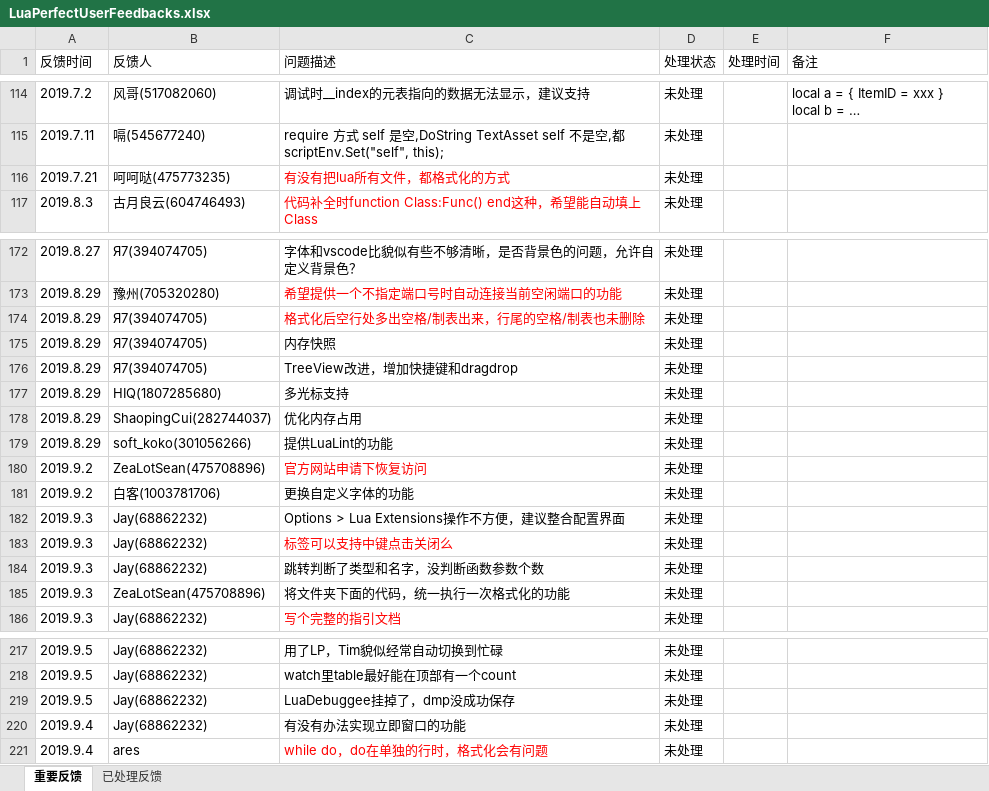
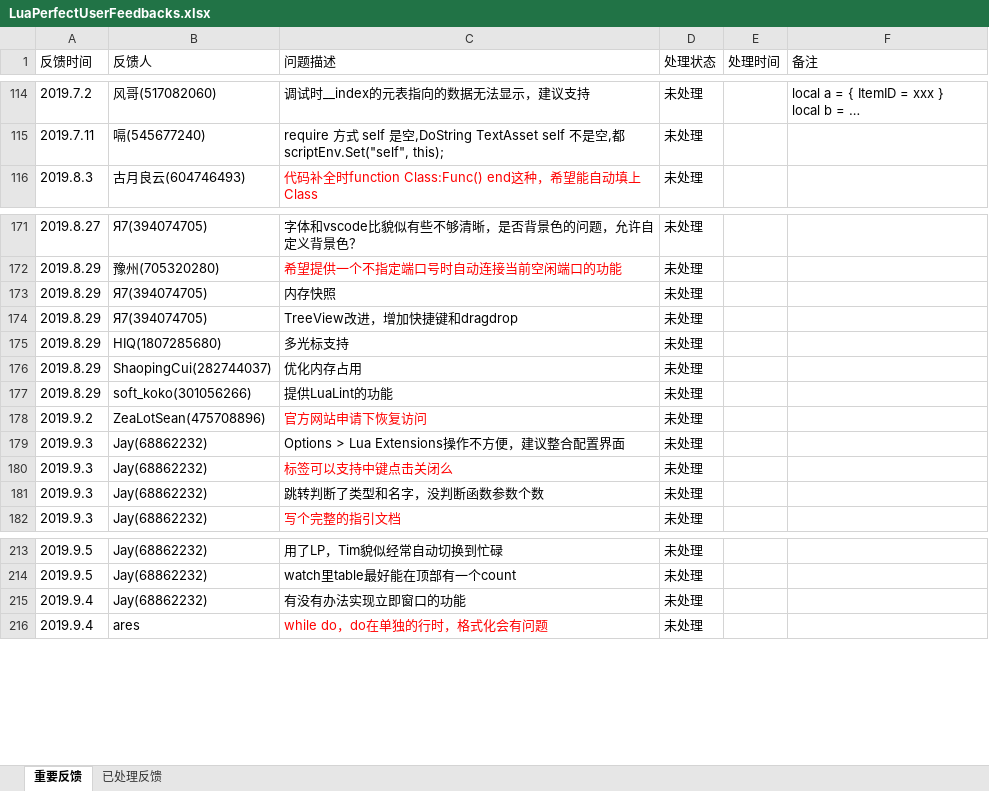
Before and after one commit to jiangzheng1986/LuaPerfect, an Excel workbook: Docs/LuaPerfectUserFeedbacks.xlsx, sheet 重要反馈, drawn as a sheet; only a part is shown, gaps mark what is left out; long unchanged cells end in …; values as stored, in another font and other column widths than the file's, no borders; the diff names each change by its address in the sheet, - before the commit and + after, or states it on an @@ line.

```diff
--- a/Docs/LuaPerfectUserFeedbacks.xlsx (sheet 重要反馈)
+++ b/Docs/LuaPerfectUserFeedbacks.xlsx (sheet 重要反馈)
-row 116: 2019.7.21 | 呵呵哒(475773235) | 有没有把lua所有文件，都格式化的方式 | 未处理
-row 174: 2019.8.29 | Я7(394074705) | 格式化后空行处多出空格/制表出来，行尾的空格/制表也未删除 | 未处理
-row 181: 2019.9.2 | 白客(1003781706) | 更换自定义字体的功能 | 未处理
-row 185: 2019.9.3 | ZeaLotSean(475708896) | 将文件夹下面的代码，统一执行一次格式化的功能 | 未处理
-row 219: 2019.9.5 | Jay(68862232) | LuaDebuggee挂掉了，dmp没成功保存 | 未处理
```
Also changed, not shown: sheet 已处理反馈.
